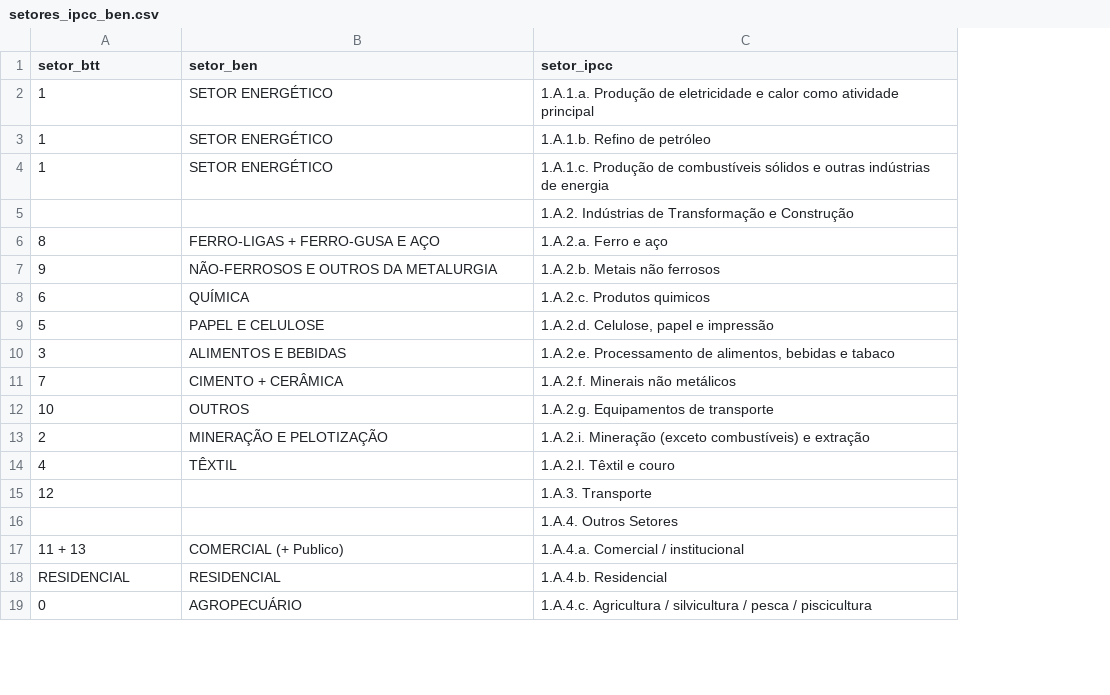
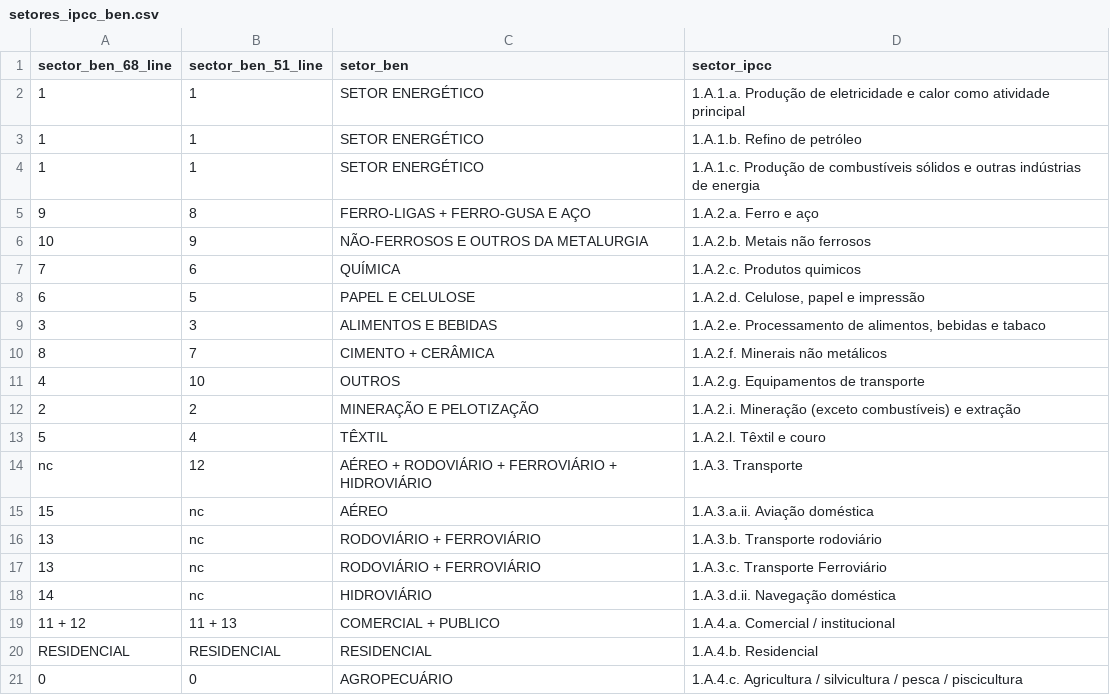
Before and after one commit to fms-1988/datas, a CSV file: setores_ipcc_ben.csv, drawn as a sheet; only a part is shown; removed rows and columns are numbered as before the commit, all else as after; the diff names each change by its address in the sheet, - before the commit and + after, or states it on an @@ line.

Commit message:
Update setores_ipcc_ben.csv
consider sectors with 51 and 68 activities

```diff
--- a/setores_ipcc_ben.csv
+++ b/setores_ipcc_ben.csv
+column A (sector_ben_68_line), rows 2-14: 1 | 1 | 1 | 9 | 10 | 7 | 6 | 3 | 8 | 4 | 2 | 5 | nc; rows 19-21: 11 + 12 | RESIDENCIAL | 0
-B1: setor_btt
+B1: sector_ben_51_line
-D1: setor_ipcc
+D1: sector_ipcc
-row 5:  |  | 1.A.2. Indústrias de Transformação e Construção
-C14 (setor_ben): (empty)
+C14 (setor_ben): AÉREO + RODOVIÁRIO + FERROVIÁRIO + HIDROVIÁRIO
-row 16:  |  | 1.A.4. Outros Setores
+row 15: 15 | nc | AÉREO | 1.A.3.a.ii. Aviação doméstica
+row 16: 13 | nc | RODOVIÁRIO + FERROVIÁRIO | 1.A.3.b. Transporte rodoviário
+row 17: 13 | nc | RODOVIÁRIO + FERROVIÁRIO | 1.A.3.c. Transporte Ferroviário
+row 18: 14 | nc | HIDROVIÁRIO | 1.A.3.d.ii. Navegação doméstica
-C19 (setor_ben): COMERCIAL (+ Publico)
+C19 (setor_ben): COMERCIAL + PUBLICO
```
